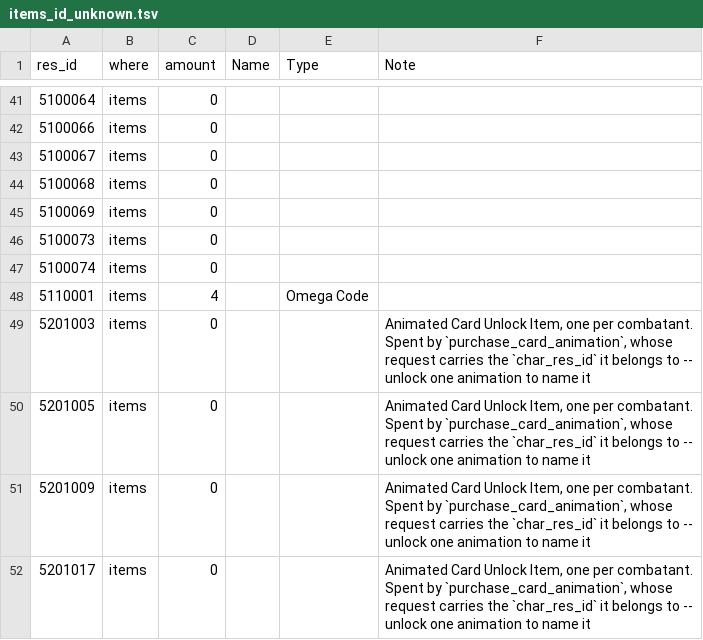
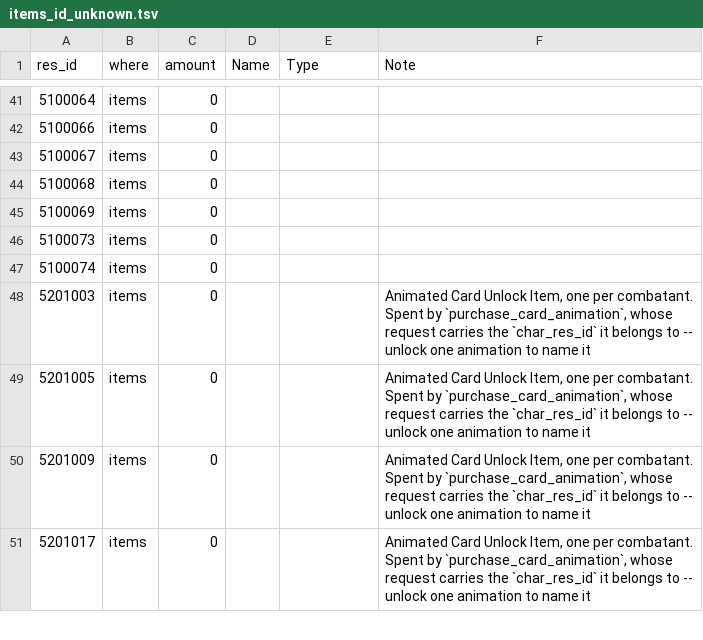
Before and after one commit to Ikkoru/Vribbels-CZN-Optimizer, a TSV file: docs/items_id_unknown.tsv, drawn as a sheet; only a part is shown, gaps mark what is left out; the diff names each change by its address in the sheet, - before the commit and + after, or states it on an @@ line.

```diff
--- a/docs/items_id_unknown.tsv
+++ b/docs/items_id_unknown.tsv
-row 48: 5110001 | items | 4 |  | Omega Code
```
Also changed, not shown: docs/items_id_known_in_materials.tsv, docs/items_id_known_not_in_materials.tsv, 1 other file.
